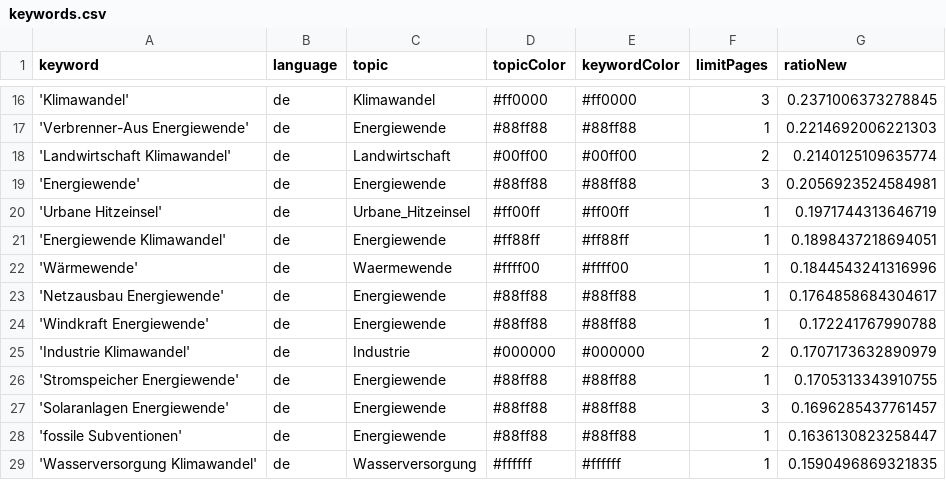
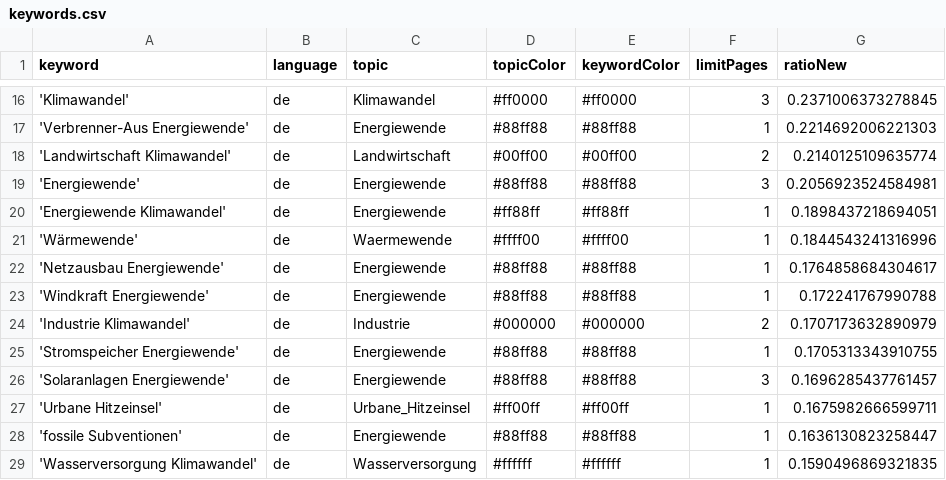
Before and after one commit to daschu83-news/energyIsComing, a CSV file: keywords.csv, drawn as a sheet; only a part is shown, gaps mark what is left out; removed rows and columns are numbered as before the commit, all else as after; the diff names each change by its address in the sheet, - before the commit and + after, or states it on an @@ line.

Commit message:
Commit from GitHub Actions (harvest:0.0)

```diff
--- a/keywords.csv
+++ b/keywords.csv
-row 20: 'Urbane Hitzeinsel' | de | Urbane_Hitzeinsel | #ff00ff | #ff00ff | 1 | 0.1971744313646719
+row 27: 'Urbane Hitzeinsel' | de | Urbane_Hitzeinsel | #ff00ff | #ff00ff | 1 | 0.1675982666599711
```
